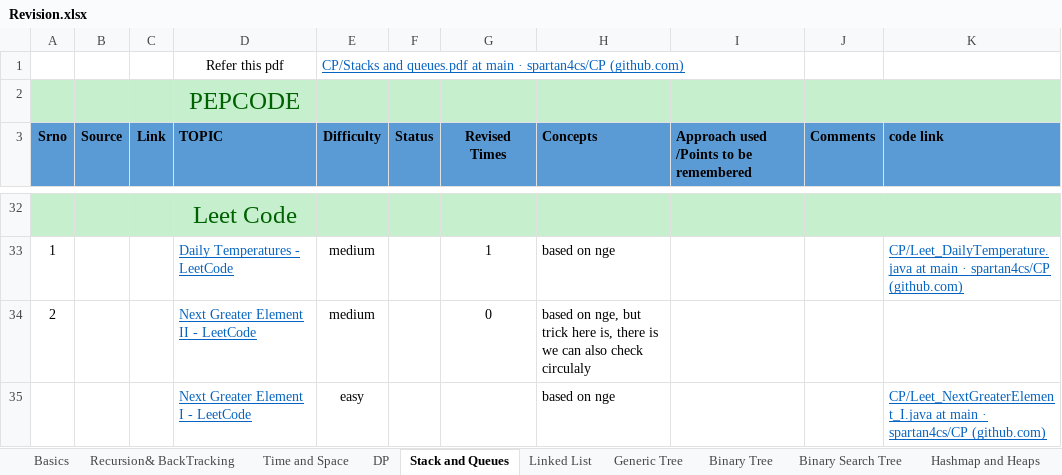
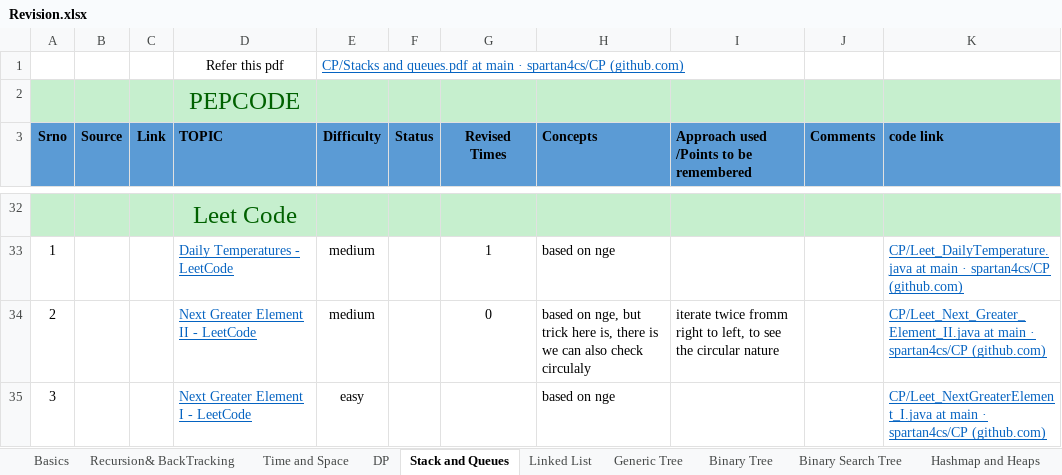
Before and after one commit to spartan4cs/CP, an Excel workbook: Revision.xlsx, sheet Stack and Queues, drawn as a sheet; only a part is shown, gaps mark what is left out; values as stored, in another font and other column widths than the file's, no borders; the diff names each change by its address in the sheet, - before the commit and + after, or states it on an @@ line.

Commit message:
Updaet

```diff
--- a/Revision.xlsx (sheet Stack and Queues)
+++ b/Revision.xlsx (sheet Stack and Queues)
-I34: (empty)
+I34: iterate twice fromm right to left, to see the circular nature
-K34 (code link): (empty)
+K34 (code link): CP/Leet_Next_Greater_Element_II.java at main · spartan4cs/CP (github.com)
-A35 (Srno): (empty)
+A35 (Srno): 3
```
